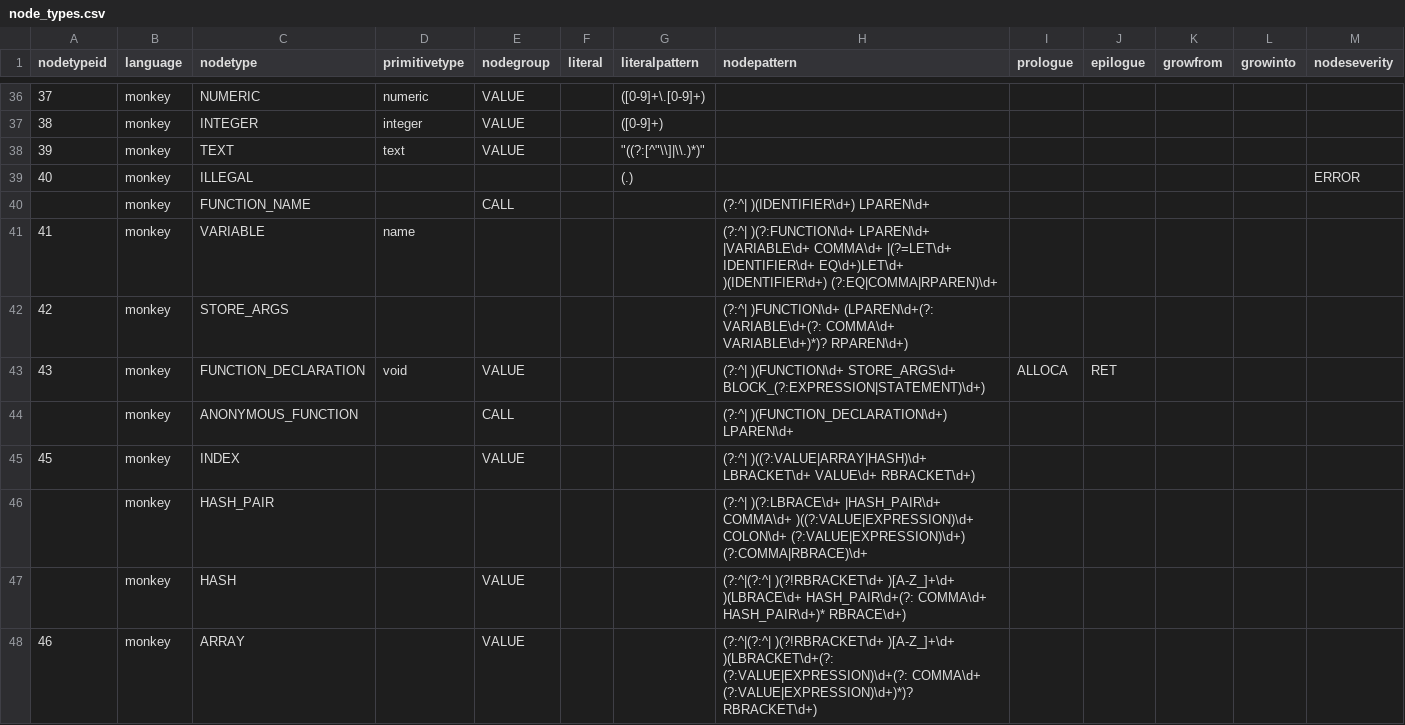
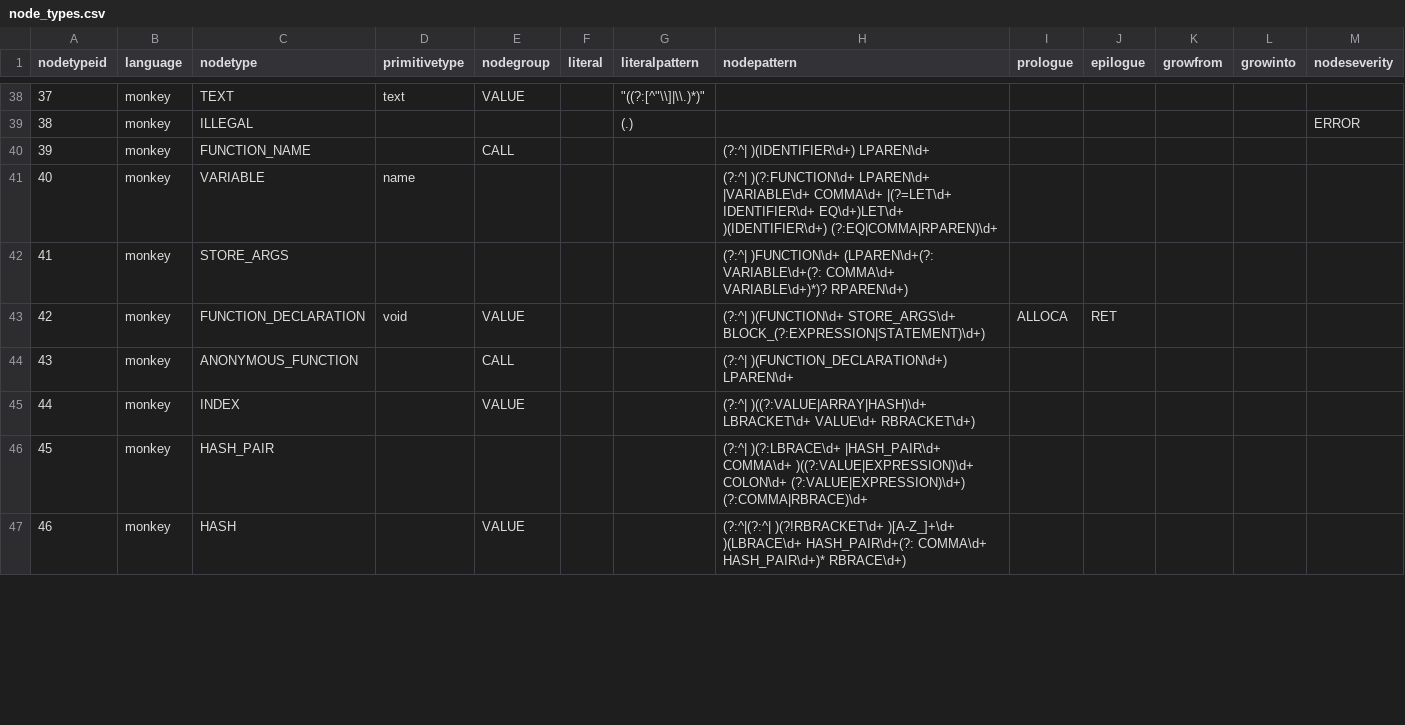
Before and after one commit to soft-lang/soft, a CSV file: languages/monkey/node_types.csv, drawn as a sheet; only a part is shown, gaps mark what is left out; the diff covers the shown part only.

```diff
--- a/languages/monkey/node_types.csv
+++ b/languages/monkey/node_types.csv
@@ -36,13 +38,10 @@
-"37","monkey","NUMERIC","numeric","VALUE","","([0-9]+\.[0-9]+)","","","","","",""
-"38","monkey","INTEGER","integer","VALUE","","([0-9]+)","","","","","",""
-"39","monkey","TEXT","text","VALUE","","""((?:[^""\\]|\\.)*)""","","","","","",""
-"40","monkey","ILLEGAL","","","","(.)","","","","","","ERROR"
-"","monkey","FUNCTION_NAME","","CALL","","","(?:^| )(IDENTIFIER\d+) LPAREN\d+","","","","",""
-"41","monkey","VARIABLE","name","","","","(?:^| )(?:FUNCTION\d+ LPAREN\d+ |VARIABLE\d+ COMMA\d+ |(?=LET\d+ IDENTIFIER\d+ EQ\d+)LET\d+ )(IDENTIFIER\d+) (?:EQ|COMMA|RPAREN)\d+","","","","",""
-"42","monkey","STORE_ARGS","","","","","(?:^| )FUNCTION\d+ (LPAREN\d+(?: VARIABLE\d+(?: COMMA\d+ VARIABLE\d+)*)? RPAREN\d+)","","","","",""
-"43","monkey","FUNCTION_DECLARATION","void","VALUE","","","(?:^| )(FUNCTION\d+ STORE_ARGS\d+ BLOCK_(?:EXPRESSION|STATEMENT)\d+)","ALLOCA","RET","","",""
-"","monkey","ANONYMOUS_FUNCTION","","CALL","","","(?:^| )(FUNCTION_DECLARATION\d+) LPAREN\d+","","","","",""
-"45","monkey","INDEX","","VALUE","","","(?:^| )((?:VALUE|ARRAY|HASH)\d+ LBRACKET\d+ VALUE\d+ RBRACKET\d+)","","","","",""
-"","monkey","HASH_PAIR","","","","","(?:^| )(?:LBRACE\d+ |HASH_PAIR\d+ COMMA\d+ )((?:VALUE|EXPRESSION)\d+ COLON\d+ (?:VALUE|EXPRESSION)\d+) (?:COMMA|RBRACE)\d+","","","","",""
-"","monkey","HASH","","VALUE","","","(?:^|(?:^| )(?!RBRACKET\d+ )[A-Z_]+\d+ )(LBRACE\d+ HASH_PAIR\d+(?: COMMA\d+ HASH_PAIR\d+)* RBRACE\d+)","","","","",""
-"46","monkey","ARRAY","","VALUE","","","(?:^|(?:^| )(?!RBRACKET\d+ )[A-Z_]+\d+ )(LBRACKET\d+(?: (?:VALUE|EXPRESSION)\d+(?: COMMA\d+ (?:VALUE|EXPRESSION)\d+)*)? RBRACKET\d+)","","","","",""
+37,monkey,TEXT,text,VALUE,,"""((?:[^""\\]|\\.)*)""",,,,,,
+38,monkey,ILLEGAL,,,,(.),,,,,,ERROR
+39,monkey,FUNCTION_NAME,,CALL,,,(?:^| )(IDENTIFIER\d+) LPAREN\d+,,,,,
+40,monkey,VARIABLE,name,,,,(?:^| )(?:FUNCTION\d+ LPAREN\d+ |VARIABLE\d+ COMMA\d+ |(?=LET\d+ IDENTIFIER\d+ EQ\d+)LET\d+ )(IDENTIFIER\d+) (?:EQ|COMMA|RPAREN)\d+,,,,,
+41,monkey,STORE_ARGS,,,,,(?:^| )FUNCTION\d+ (LPAREN\d+(?: VARIABLE\d+(?: COMMA\d+ VARIABLE\d+)*)? RPAREN\d+),,,,,
+42,monkey,FUNCTION_DECLARATION,void,VALUE,,,(?:^| )(FUNCTION\d+ STORE_ARGS\d+ BLOCK_(?:EXPRESSION|STATEMENT)\d+),ALLOCA,RET,,,
+43,monkey,ANONYMOUS_FUNCTION,,CALL,,,(?:^| )(FUNCTION_DECLARATION\d+) LPAREN\d+,,,,,
+44,monkey,INDEX,,VALUE,,,(?:^| )((?:VALUE|ARRAY|HASH)\d+ LBRACKET\d+ VALUE\d+ RBRACKET\d+),,,,,
+45,monkey,HASH_PAIR,,,,,(?:^| )(?:LBRACE\d+ |HASH_PAIR\d+ COMMA\d+ )((?:VALUE|EXPRESSION)\d+ COLON\d+ (?:VALUE|EXPRESSION)\d+) (?:COMMA|RBRACE)\d+,,,,,
+46,monkey,HASH,,VALUE,,,(?:^|(?:^| )(?!RBRACKET\d+ )[A-Z_]+\d+ )(LBRACE\d+ HASH_PAIR\d+(?: COMMA\d+ HASH_PAIR\d+)* RBRACE\d+),,,,,
```
Also changed, not shown: 4 added rows, 1 removed row and 84 edited cells elsewhere in this file, 20 other files.
